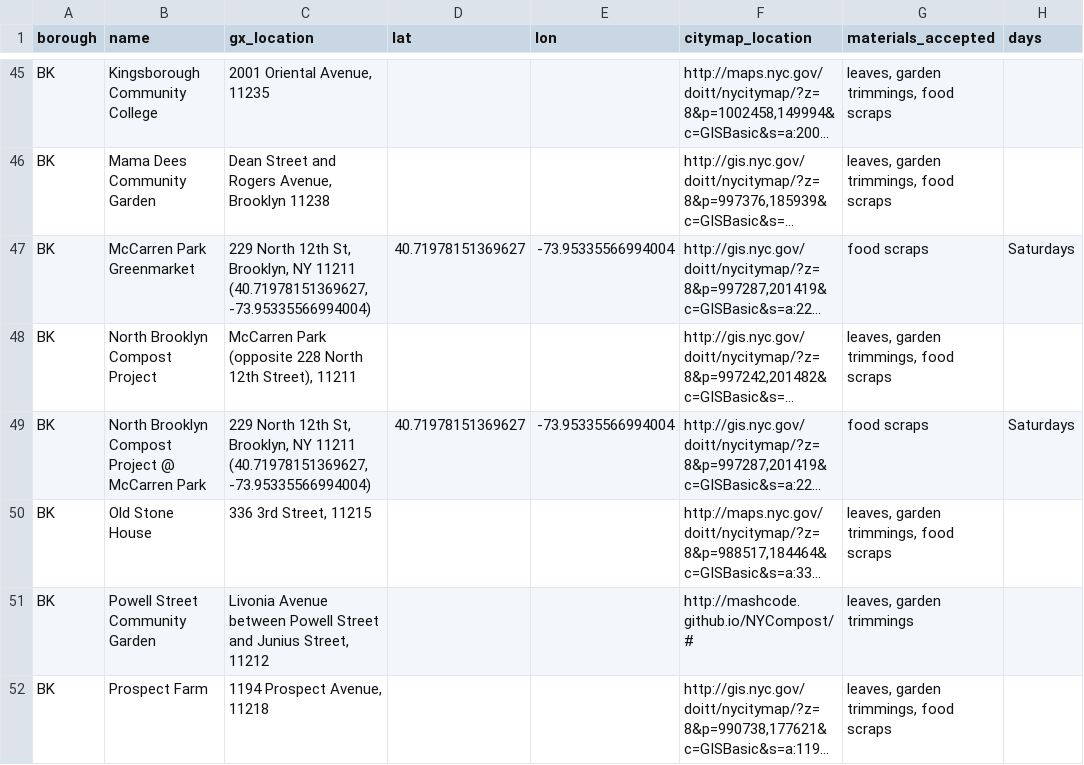
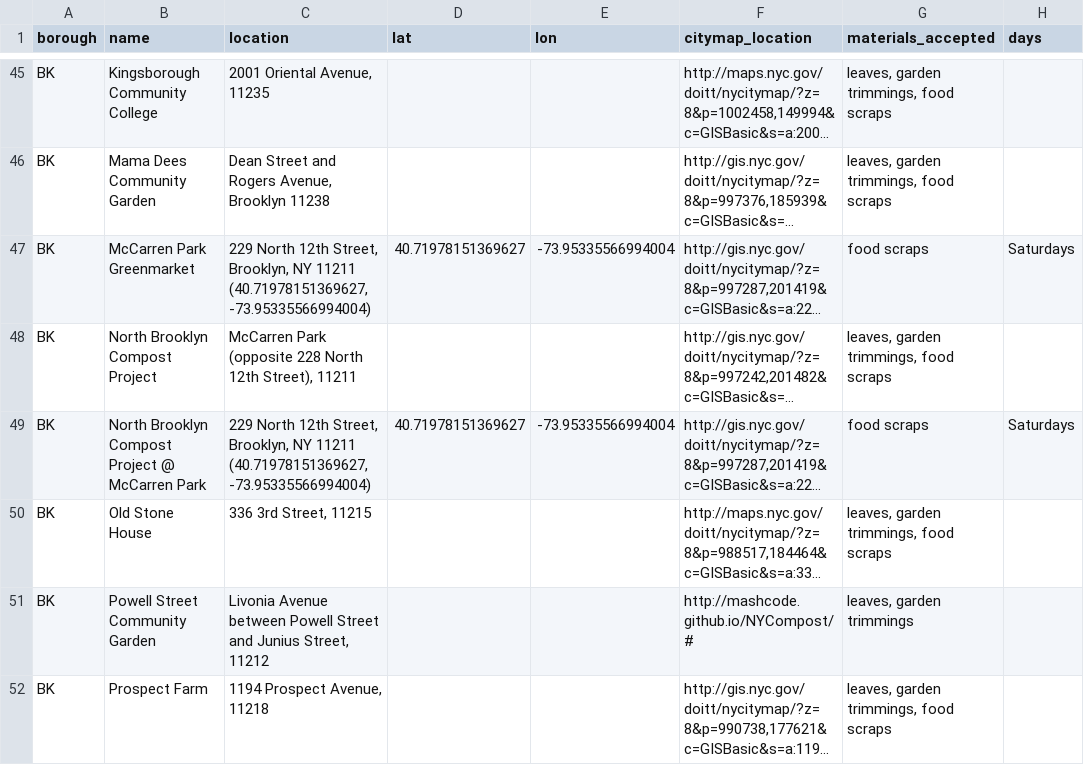
Before and after one commit to mashcode/NYCompost-data, a CSV file: Food_Scrap_Drop_Off_Sites_merged.csv, drawn as a sheet; only a part is shown, gaps mark what is left out; long unchanged cells end in …; the diff covers the shown part only; the diff names each change by its address in the sheet, - before the commit and + after, or states it on an @@ line.

```diff
--- a/Food_Scrap_Drop_Off_Sites_merged.csv
+++ b/Food_Scrap_Drop_Off_Sites_merged.csv
-C1: gx_location
+C1: location
-C47 (location): …North 12th St, Brooklyn, NY…
+C47 (location): …North 12th Street, Brooklyn, NY…
-C49 (location): …North 12th St, Brooklyn, NY…
+C49 (location): …North 12th Street, Brooklyn, NY…
```
Also changed, not shown: 1 removed row and 43 edited cells elsewhere in this file, 7 other files.
